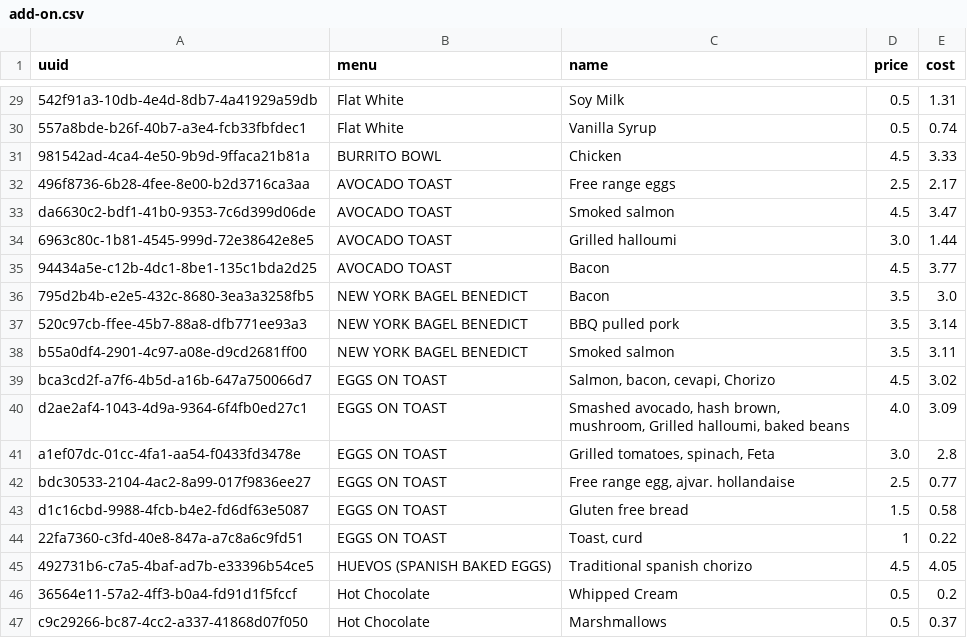
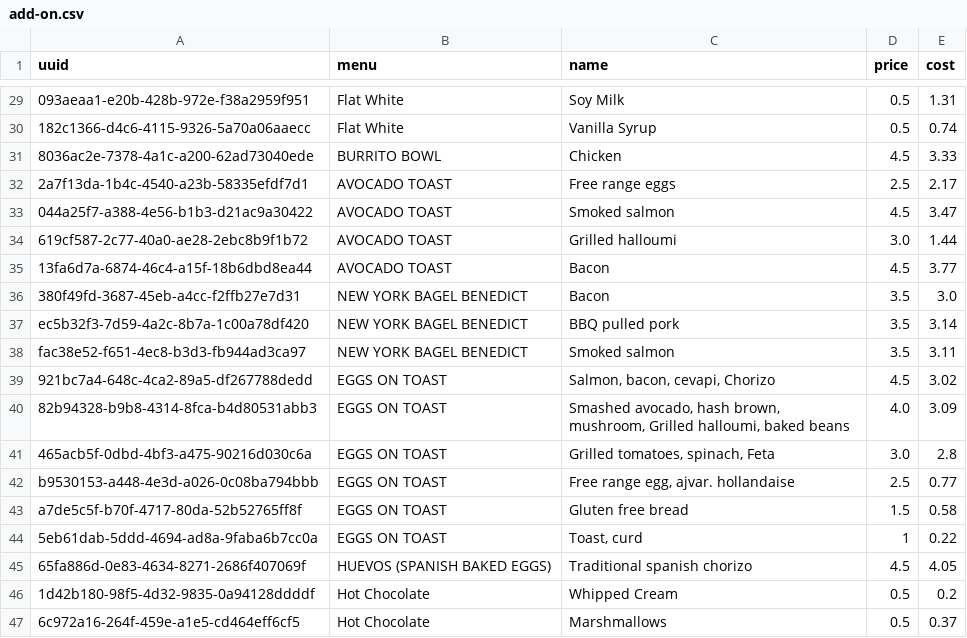
Before and after one commit to BlackBoxBanner/KMUTT-x-FIT_intern, a CSV file: data/add-on.csv, drawn as a sheet; only a part is shown, gaps mark what is left out; the diff covers the shown part only; the diff names each change by its address in the sheet, - before the commit and + after, or states it on an @@ line.

```diff
--- a/data/add-on.csv
+++ b/data/add-on.csv
-A29 (uuid): 542f91a3-10db-4e4d-8db7-4a41929a59db
+A29 (uuid): 093aeaa1-e20b-428b-972e-f38a2959f951
-A30 (uuid): 557a8bde-b26f-40b7-a3e4-fcb33fbfdec1
+A30 (uuid): 182c1366-d4c6-4115-9326-5a70a06aaecc
-A31 (uuid): 981542ad-4ca4-4e50-9b9d-9ffaca21b81a
+A31 (uuid): 8036ac2e-7378-4a1c-a200-62ad73040ede
-A32 (uuid): 496f8736-6b28-4fee-8e00-b2d3716ca3aa
+A32 (uuid): 2a7f13da-1b4c-4540-a23b-58335efdf7d1
-A33 (uuid): da6630c2-bdf1-41b0-9353-7c6d399d06de
+A33 (uuid): 044a25f7-a388-4e56-b1b3-d21ac9a30422
-A34 (uuid): 6963c80c-1b81-4545-999d-72e38642e8e5
+A34 (uuid): 619cf587-2c77-40a0-ae28-2ebc8b9f1b72
-A35 (uuid): 94434a5e-c12b-4dc1-8be1-135c1bda2d25
+A35 (uuid): 13fa6d7a-6874-46c4-a15f-18b6dbd8ea44
-A36 (uuid): 795d2b4b-e2e5-432c-8680-3ea3a3258fb5
+A36 (uuid): 380f49fd-3687-45eb-a4cc-f2ffb27e7d31
-A37 (uuid): 520c97cb-ffee-45b7-88a8-dfb771ee93a3
+A37 (uuid): ec5b32f3-7d59-4a2c-8b7a-1c00a78df420
-A38 (uuid): b55a0df4-2901-4c97-a08e-d9cd2681ff00
+A38 (uuid): fac38e52-f651-4ec8-b3d3-fb944ad3ca97
-A39 (uuid): bca3cd2f-a7f6-4b5d-a16b-647a750066d7
+A39 (uuid): 921bc7a4-648c-4ca2-89a5-df267788dedd
-A40 (uuid): d2ae2af4-1043-4d9a-9364-6f4fb0ed27c1
+A40 (uuid): 82b94328-b9b8-4314-8fca-b4d80531abb3
-A41 (uuid): a1ef07dc-01cc-4fa1-aa54-f0433fd3478e
+A41 (uuid): 465acb5f-0dbd-4bf3-a475-90216d030c6a
-A42 (uuid): bdc30533-2104-4ac2-8a99-017f9836ee27
+A42 (uuid): b9530153-a448-4e3d-a026-0c08ba794bbb
-A43 (uuid): d1c16cbd-9988-4fcb-b4e2-fd6df63e5087
+A43 (uuid): a7de5c5f-b70f-4717-80da-52b52765ff8f
-A44 (uuid): 22fa7360-c3fd-40e8-847a-a7c8a6c9fd51
+A44 (uuid): 5eb61dab-5ddd-4694-ad8a-9faba6b7cc0a
-A45 (uuid): 492731b6-c7a5-4baf-ad7b-e33396b54ce5
+A45 (uuid): 65fa886d-0e83-4634-8271-2686f407069f
-A46 (uuid): 36564e11-57a2-4ff3-b0a4-fd91d1f5fccf
+A46 (uuid): 1d42b180-98f5-4d32-9835-0a94128ddddf
-A47 (uuid): c9c29266-bc87-4cc2-a337-41868d07f050
+A47 (uuid): 6c972a16-264f-459e-a1e5-cd464eff6cf5
```
Also changed, not shown: 27 edited cells elsewhere in this file, data/menus.csv, 2 other files.
